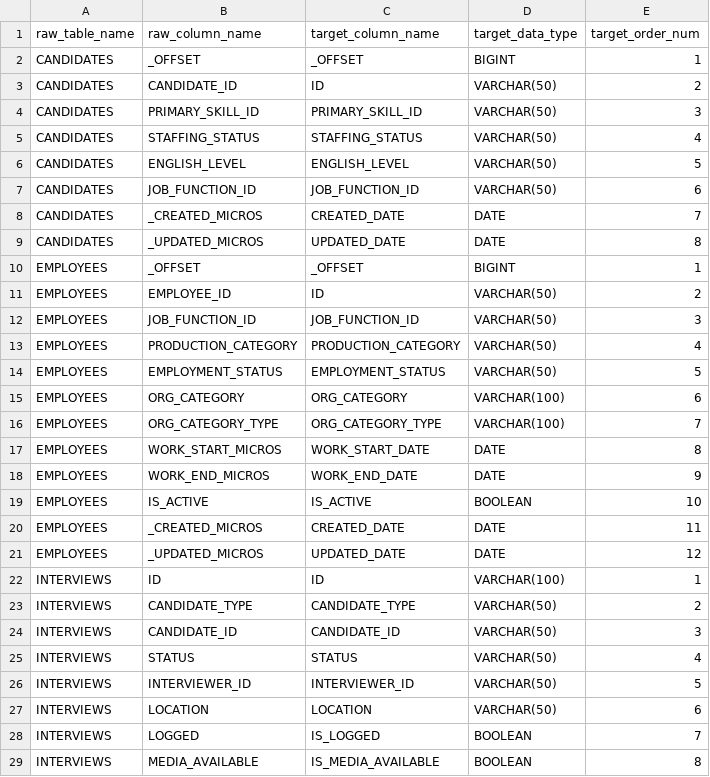
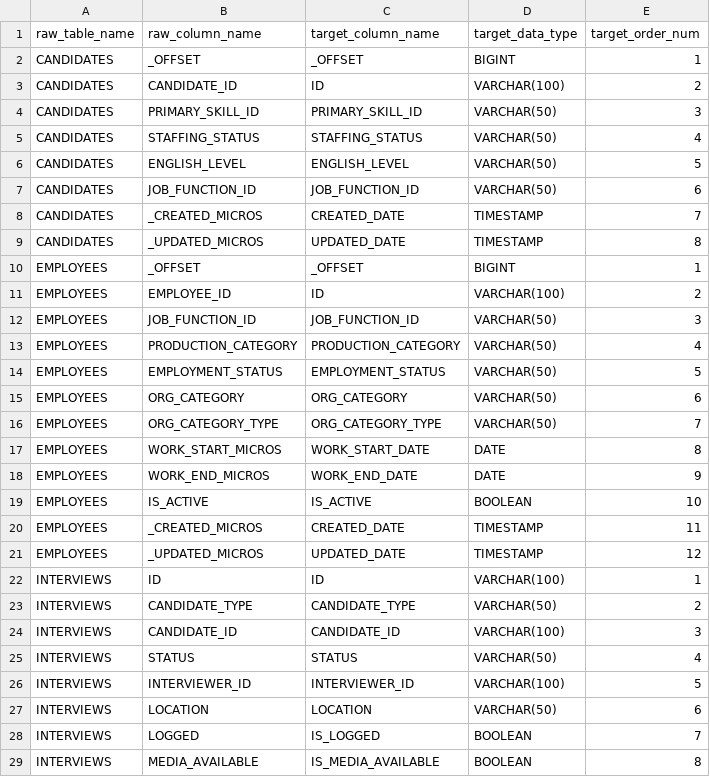
Before and after one commit to pestovakseniia/kp_hiring_analytics, a CSV file: hiring_analytics/seeds/stg__column_mapping.csv (was hiring_analytics/seeds/stg_column_mapping.csv), drawn as a sheet; only a part is shown; the diff covers the shown part only.

Commit message:
5 staging models are added, stg__mapping file updated

```diff
--- a/hiring_analytics/seeds/stg_column_mapping.csv
+++ b/hiring_analytics/seeds/stg__column_mapping.csv
@@ -2,3 +2,3 @@ raw_table_name,raw_column_name,target_column_name,target_data_type,target_order_
 CANDIDATES,_OFFSET,_OFFSET,BIGINT,1
-CANDIDATES,CANDIDATE_ID,ID,VARCHAR(50),2
+CANDIDATES,CANDIDATE_ID,ID,VARCHAR(100),2
 CANDIDATES,PRIMARY_SKILL_ID,PRIMARY_SKILL_ID,VARCHAR(50),3
@@ -7,6 +7,6 @@ CANDIDATES,ENGLISH_LEVEL,ENGLISH_LEVEL,VARCHAR(50),5
 CANDIDATES,JOB_FUNCTION_ID,JOB_FUNCTION_ID,VARCHAR(50),6
-CANDIDATES,_CREATED_MICROS,CREATED_DATE,DATE,7
-CANDIDATES,_UPDATED_MICROS,UPDATED_DATE,DATE,8
+CANDIDATES,_CREATED_MICROS,CREATED_DATE,TIMESTAMP,7
+CANDIDATES,_UPDATED_MICROS,UPDATED_DATE,TIMESTAMP,8
 EMPLOYEES,_OFFSET,_OFFSET,BIGINT,1
-EMPLOYEES,EMPLOYEE_ID,ID,VARCHAR(50),2
+EMPLOYEES,EMPLOYEE_ID,ID,VARCHAR(100),2
 EMPLOYEES,JOB_FUNCTION_ID,JOB_FUNCTION_ID,VARCHAR(50),3
@@ -14,4 +14,4 @@ EMPLOYEES,PRODUCTION_CATEGORY,PRODUCTION_CATEGORY,VARCHAR(50),4
 EMPLOYEES,EMPLOYMENT_STATUS,EMPLOYMENT_STATUS,VARCHAR(50),5
-EMPLOYEES,ORG_CATEGORY,ORG_CATEGORY,VARCHAR(100),6
-EMPLOYEES,ORG_CATEGORY_TYPE,ORG_CATEGORY_TYPE,VARCHAR(100),7
+EMPLOYEES,ORG_CATEGORY,ORG_CATEGORY,VARCHAR(50),6
+EMPLOYEES,ORG_CATEGORY_TYPE,ORG_CATEGORY_TYPE,VARCHAR(50),7
 EMPLOYEES,WORK_START_MICROS,WORK_START_DATE,DATE,8
@@ -19,9 +19,9 @@ EMPLOYEES,WORK_END_MICROS,WORK_END_DATE,DATE,9
 EMPLOYEES,IS_ACTIVE,IS_ACTIVE,BOOLEAN,10
-EMPLOYEES,_CREATED_MICROS,CREATED_DATE,DATE,11
-EMPLOYEES,_UPDATED_MICROS,UPDATED_DATE,DATE,12
+EMPLOYEES,_CREATED_MICROS,CREATED_DATE,TIMESTAMP,11
+EMPLOYEES,_UPDATED_MICROS,UPDATED_DATE,TIMESTAMP,12
 INTERVIEWS,ID,ID,VARCHAR(100),1
 INTERVIEWS,CANDIDATE_TYPE,CANDIDATE_TYPE,VARCHAR(50),2
-INTERVIEWS,CANDIDATE_ID,CANDIDATE_ID,VARCHAR(50),3
+INTERVIEWS,CANDIDATE_ID,CANDIDATE_ID,VARCHAR(100),3
 INTERVIEWS,STATUS,STATUS,VARCHAR(50),4
-INTERVIEWS,INTERVIEWER_ID,INTERVIEWER_ID,VARCHAR(50),5
+INTERVIEWS,INTERVIEWER_ID,INTERVIEWER_ID,VARCHAR(100),5
 INTERVIEWS,LOCATION,LOCATION,VARCHAR(50),6
```
Also changed, not shown: 10 edited cells elsewhere in this file, 6 other files.
